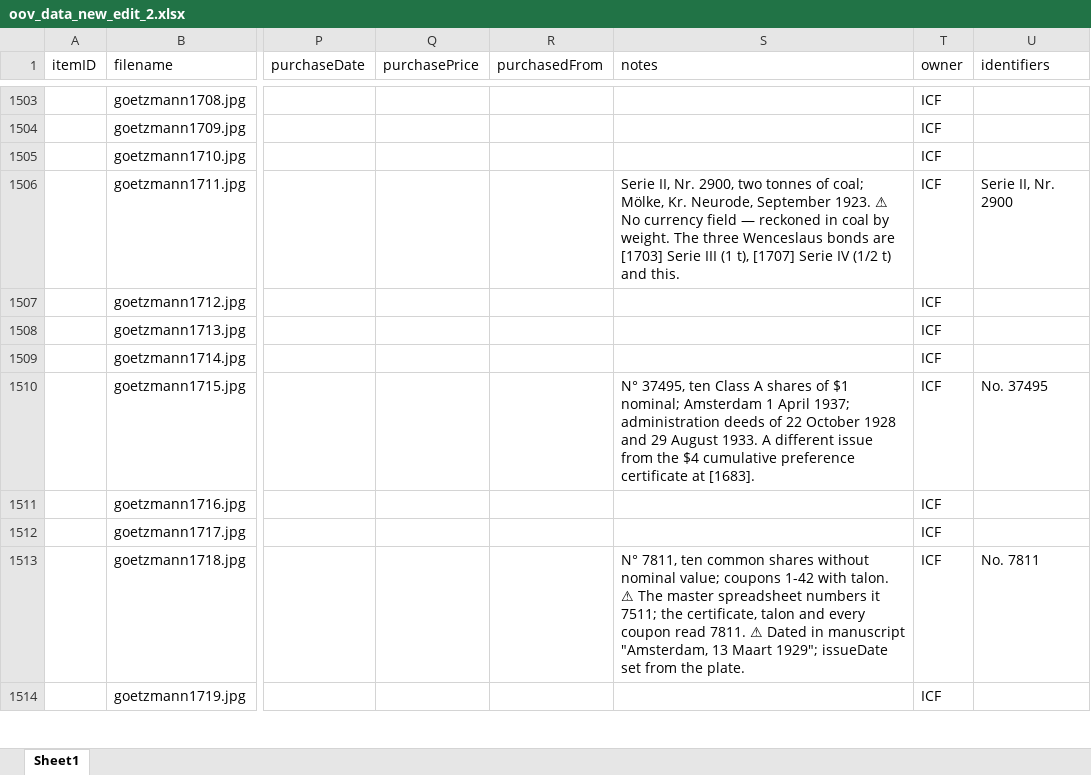
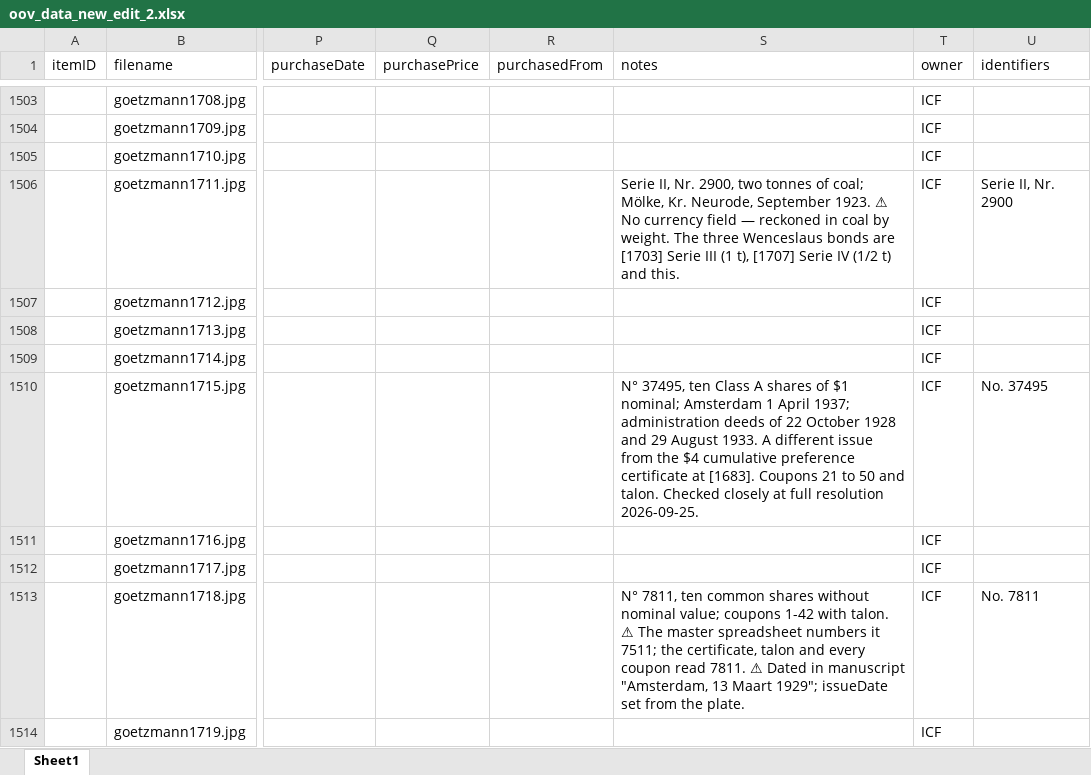
Before and after one commit to yale-icf/oov-museum, an Excel workbook: oov_data_new_edit_2.xlsx, sheet Sheet1, drawn as a sheet; only a part is shown, gaps mark what is left out; values as stored, in another font and other column widths than the file's, no borders; the diff covers the shown part only; the diff names each change by its address in the sheet, - before the commit and + after, or states it on an @@ line.

```diff
--- a/oov_data_new_edit_2.xlsx (sheet Sheet1)
+++ b/oov_data_new_edit_2.xlsx (sheet Sheet1)
-S1510 (notes): …at [1683].
+S1510 (notes): …at [1683]. Coupons 21 to 50 and talon. Checked closely at full resolution 2026-09-25.
```
Also changed, not shown: 22 edited cells elsewhere in this sheet, 2 other files.
